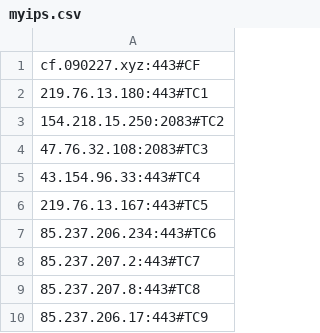
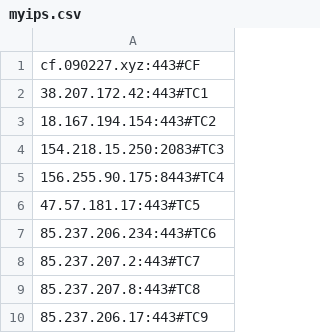
Before and after one commit to AomoDa/clfaddapi, a CSV file: myips.csv, drawn as a sheet.

```diff
--- a/myips.csv
+++ b/myips.csv
@@ -1,7 +1,7 @@
 cf.090227.xyz:443#CF
-219.76.13.180:443#TC1
-154.218.15.250:2083#TC2
-47.76.32.108:2083#TC3
-43.154.96.33:443#TC4
-219.76.13.167:443#TC5
+38.207.172.42:443#TC1
+18.167.194.154:443#TC2
+154.218.15.250:2083#TC3
+156.255.90.175:8443#TC4
+47.57.181.17:443#TC5
 85.237.206.234:443#TC6
```
